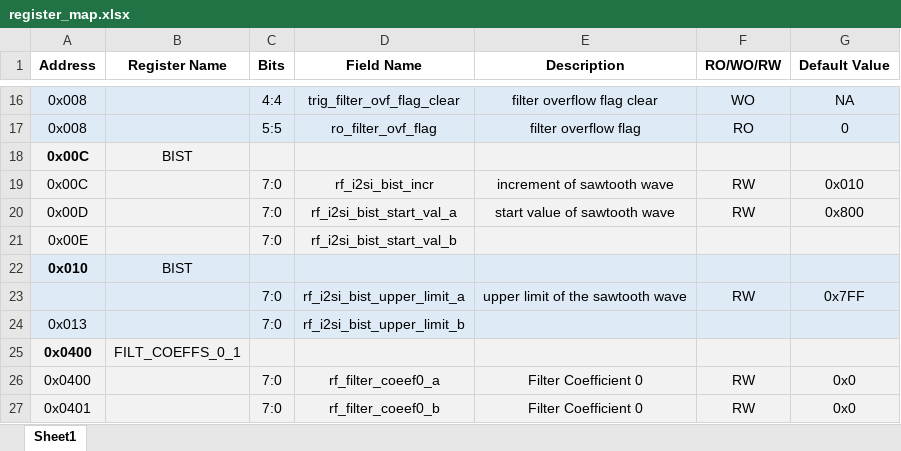
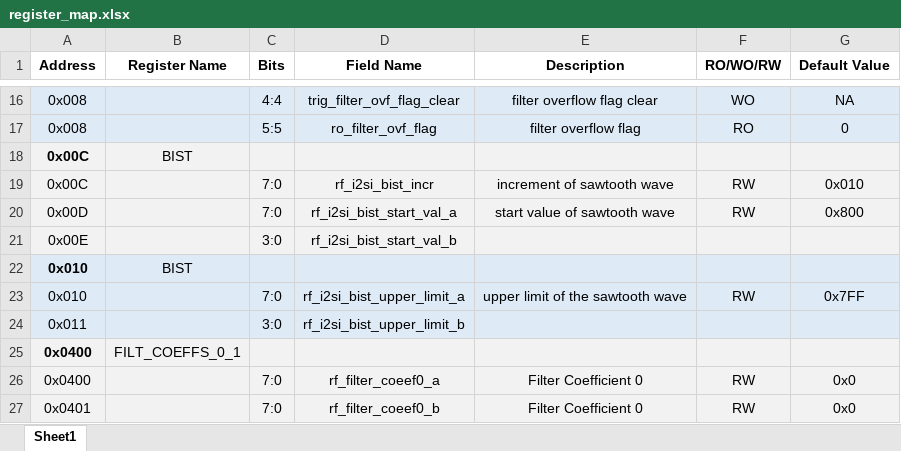
Before and after one commit to SeniorProject-2016/Chip-Design, an Excel workbook: proj_asic/docs/register_map.xlsx, sheet Sheet1, drawn as a sheet; only a part is shown, gaps mark what is left out; values as stored, in another font and other column widths than the file's, no borders; the diff names each change by its address in the sheet, - before the commit and + after, or states it on an @@ line.

Commit message:
Updated Register Map

```diff
--- a/proj_asic/docs/register_map.xlsx (sheet Sheet1)
+++ b/proj_asic/docs/register_map.xlsx (sheet Sheet1)
-C21 (Bits): 7:0
+C21 (Bits): 3:0
-A23 (Address): (empty)
+A23 (Address): 0x010
-A24 (Address): 0x013
+A24 (Address): 0x011
-C24 (Bits): 7:0
+C24 (Bits): 3:0
```
